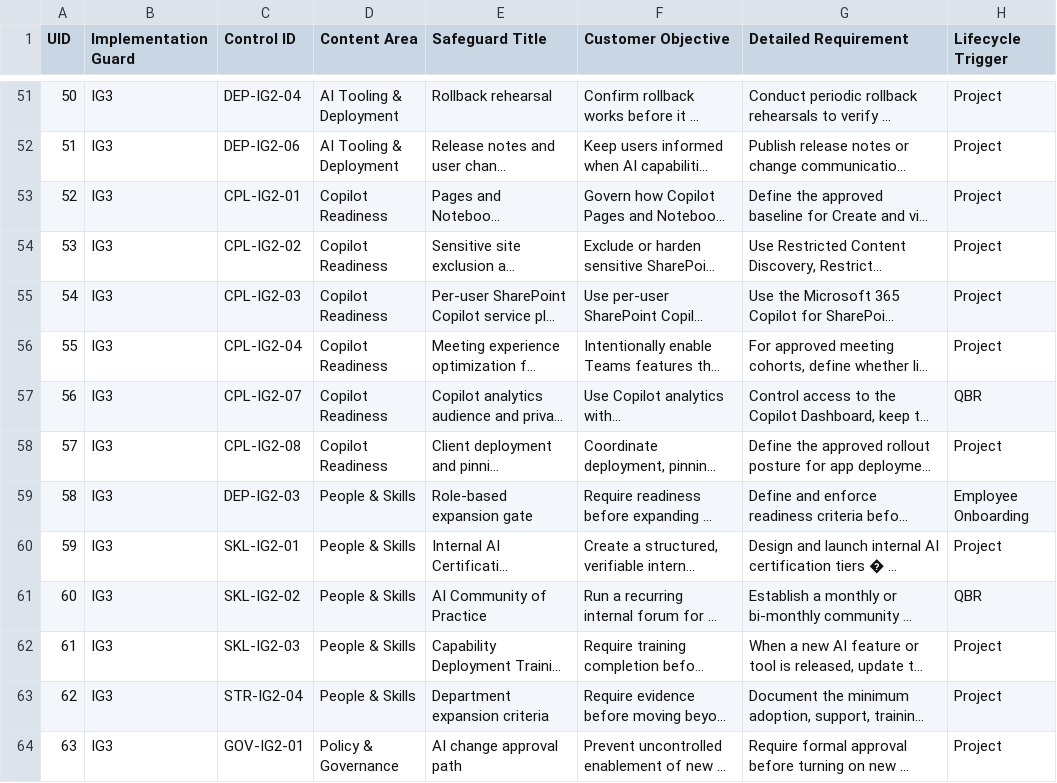
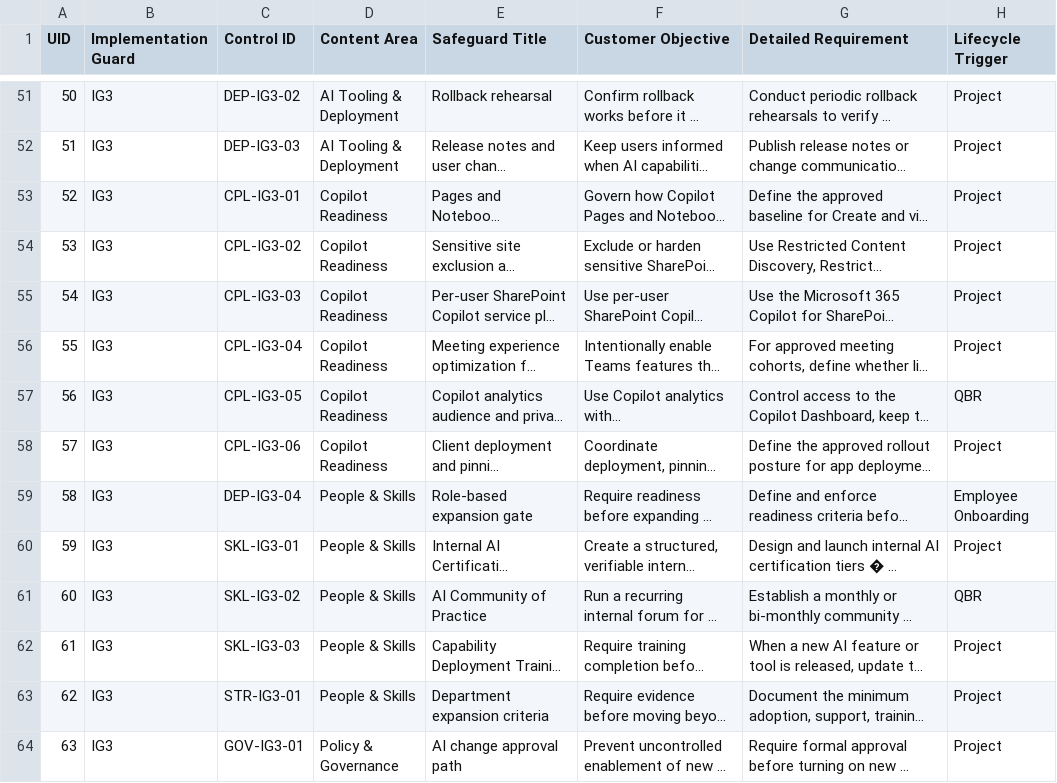
Before and after one commit to LemhiCo/MSP-AI-Framework, a CSV file: public/data/controls.csv, drawn as a sheet; only a part is shown, gaps mark what is left out; long unchanged cells end in …; the diff covers the shown part only; the diff names each change by its address in the sheet, - before the commit and + after, or states it on an @@ line.

```diff
--- a/public/data/controls.csv
+++ b/public/data/controls.csv
-C51 (Control ID): DEP-IG2-04
+C51 (Control ID): DEP-IG3-02
-C52 (Control ID): DEP-IG2-06
+C52 (Control ID): DEP-IG3-03
-C53 (Control ID): CPL-IG2-01
+C53 (Control ID): CPL-IG3-01
-C54 (Control ID): CPL-IG2-02
+C54 (Control ID): CPL-IG3-02
-C55 (Control ID): CPL-IG2-03
+C55 (Control ID): CPL-IG3-03
-C56 (Control ID): CPL-IG2-04
+C56 (Control ID): CPL-IG3-04
-C57 (Control ID): CPL-IG2-07
+C57 (Control ID): CPL-IG3-05
-C58 (Control ID): CPL-IG2-08
+C58 (Control ID): CPL-IG3-06
-C59 (Control ID): DEP-IG2-03
+C59 (Control ID): DEP-IG3-04
-C60 (Control ID): SKL-IG2-01
+C60 (Control ID): SKL-IG3-01
-C61 (Control ID): SKL-IG2-02
+C61 (Control ID): SKL-IG3-02
-C62 (Control ID): SKL-IG2-03
+C62 (Control ID): SKL-IG3-03
-C63 (Control ID): STR-IG2-04
+C63 (Control ID): STR-IG3-01
-C64 (Control ID): GOV-IG2-01
+C64 (Control ID): GOV-IG3-01
```
Also changed, not shown: 87 edited cells elsewhere in this file.
